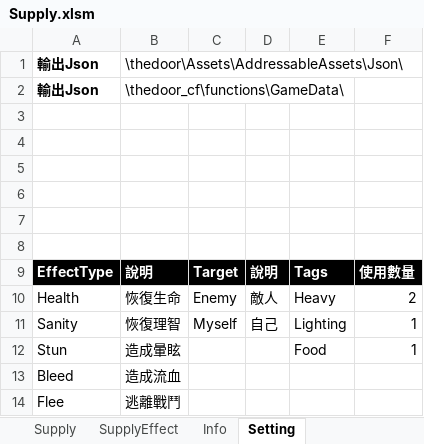
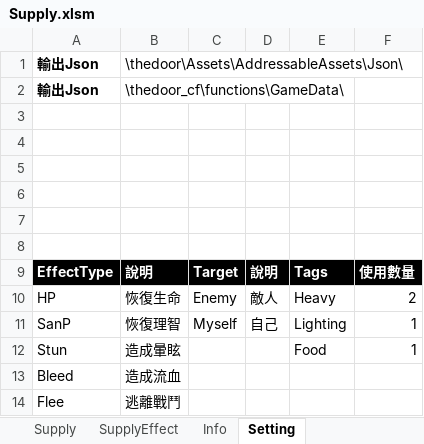
Before and after one commit to scozfortest/thedoor, an Excel workbook: Design/Supply.xlsm, sheet Setting, drawn as a sheet; values as stored, in another font and other column widths than the file's, no borders; charts and pictures not drawn; the diff names each change by its address in the sheet, - before the commit and + after, or states it on an @@ line.

```diff
--- a/Design/Supply.xlsm (sheet Setting)
+++ b/Design/Supply.xlsm (sheet Setting)
-A10: Health
+A10: HP
-A11: Sanity
+A11: SanP
```
Also changed, not shown: sheet SupplyEffect, Design/Monster.xlsm, Design/Role.xlsm, 52 other files.
